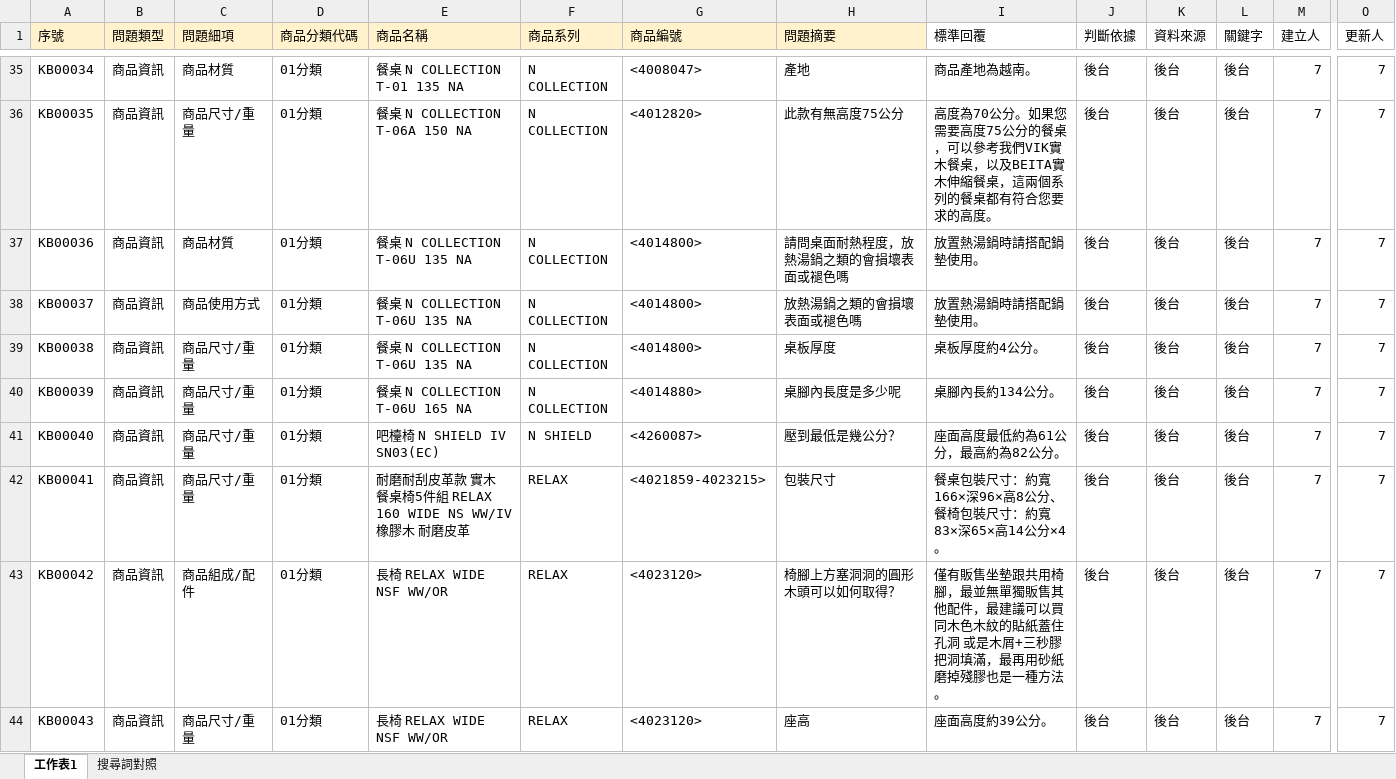
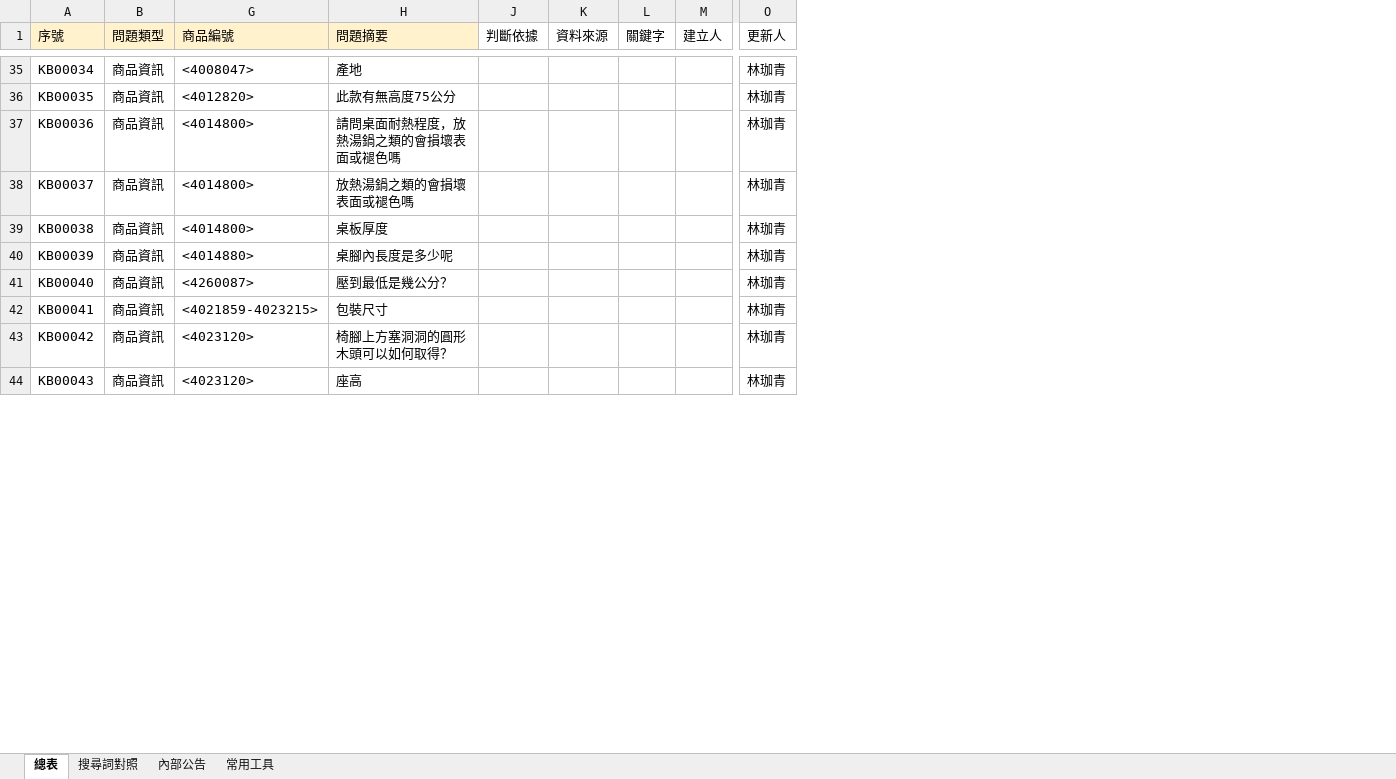
Before and after one commit to lin-chiaching/nitori-knowledge-test, an Excel workbook: DATA/知識庫實驗品.xlsx, sheet 總表, drawn as a sheet; only a part is shown, gaps mark what is left out; values as stored, in another font and other column widths than the file's, no borders; the diff covers the shown part only; the diff names each change by its address in the sheet, - before the commit and + after, or states it on an @@ line.

```diff
--- a/DATA/知識庫實驗品.xlsx (sheet 總表)
+++ b/DATA/知識庫實驗品.xlsx (sheet 總表)
-sheet tab: 工作表1
+sheet tab: 總表
+sheet tab: 內部公告
+sheet tab: 常用工具
@@ column C (問題細項) hidden, rows 35-44: 商品材質 | 商品尺寸/重量 | 商品材質 | 商品使用方式 | 商品尺寸/重量 | 商品尺寸/重量 | 商品尺寸/重量 | 商品尺寸/重量 | 商品組成/配件 | 商品尺寸/重量 @@
@@ column D (商品分類代碼) hidden, rows 35-44: all 01分類 @@
@@ column E (商品名稱) hidden, rows 35-44: 餐桌 N COLLECTION T-01 135 NA | 餐桌 N COLLECTION T-06A 150 NA | 餐桌 N COLLECTION T-06U 135 NA | 餐桌 N COLLECTION T-06U 135 NA | 餐桌 N COLLECTION T-06U 135 NA | 餐桌 N COLLECTION T-06U 165 NA | 吧檯椅 N SHIELD IV SN03(EC) | 耐磨耐刮皮革款 實木餐桌椅5件組 RELAX 160 WIDE NS WW/IV 橡膠木 耐磨皮革 | 長椅 RELAX WIDE NSF WW/OR | 長椅 RELAX WIDE NSF WW/OR @@
@@ column F (商品系列) hidden, rows 35-44: N COLLECTION | N COLLECTION | N COLLECTION | N COLLECTION | N COLLECTION | N COLLECTION | N SHIELD | RELAX | RELAX | RELAX @@
@@ column I (標準回覆) hidden, rows 35-44: 商品產地為越南。 | 高度為70公分。如果您需要高度75公分的餐桌，可以參考我們VIK實木餐桌，以及BEITA實木伸縮餐桌，這兩個系列的餐桌都有符合您要求的高度。 | 放置熱湯鍋時請搭配鍋墊使用。 | 放置熱湯鍋時請搭配鍋墊使用。 | 桌板厚度約4公分。 | 桌腳內長約134公分。 | 座面高度最低約為61公分，最高約為82公分。 | 餐桌包裝尺寸：約寬166×深96×高8公分、餐椅包裝尺寸：約寬83×深65×高14公分×4。 | 僅有販售坐墊跟共用椅腳，最並無單獨販售其他配件，最建議可以買同木色木紋的貼紙蓋住孔洞 或是木屑+三秒膠把洞填滿，最再用砂紙磨掉殘膠也是一種方法。 | 座面高度約39公分。 @@
-J35:J44 (判斷依據): 後台
+J35:J44 (判斷依據): (empty)
-K35:K44 (資料來源): 後台
+K35:K44 (資料來源): (empty)
-L35:L44 (關鍵字): 後台
+L35:L44 (關鍵字): (empty)
-M35:M44 (建立人): 7
+M35:M44 (建立人): (empty)
-O35:O44 (更新人): 7
+O35:O44 (更新人): 林珈青
```
Also changed, not shown: 232 edited cells elsewhere in this sheet, hidden cells.
